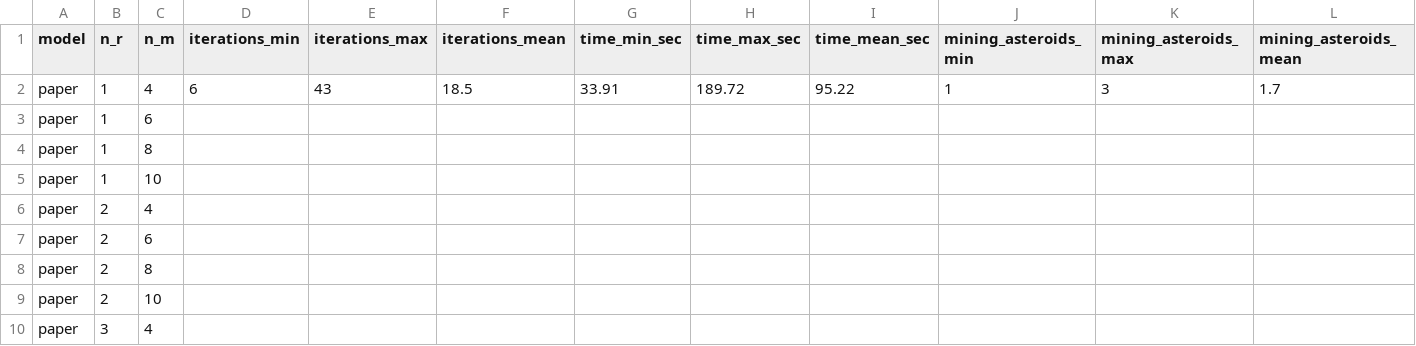
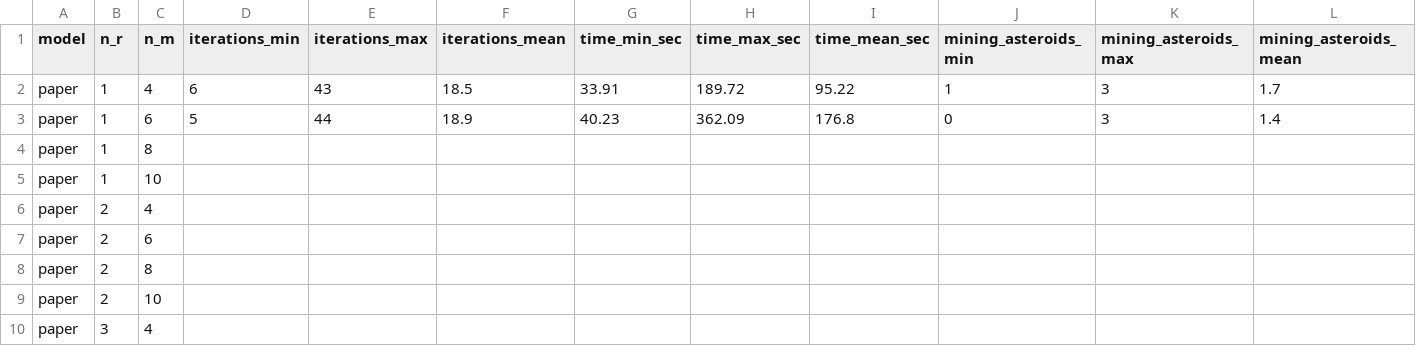
Before and after one commit to arieltenenbaum/VRTPP-Asteroid-Mining, a CSV file: experiments/results.csv, drawn as a sheet; only a part is shown; removed rows and columns are numbered as before the commit, all else as after; rows hold the shown columns only; the diff names each change by its address in the sheet, - before the commit and + after, or states it on an @@ line.

Commit message:
Record paper n1 m6 experiment results

```diff
--- a/experiments/results.csv
+++ b/experiments/results.csv
-row 3: paper | 1 | 6
+row 3: paper | 1 | 6 | 5 | 44 | 18.9 | 40.23 | 362.09 | 176.8 | 0 | 3 | 1.4
```
